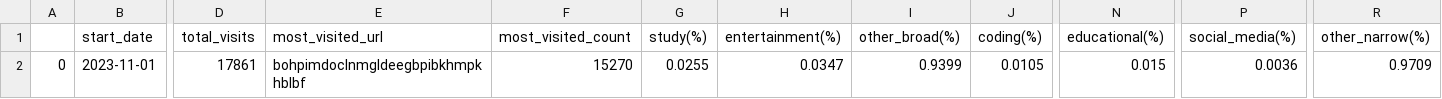
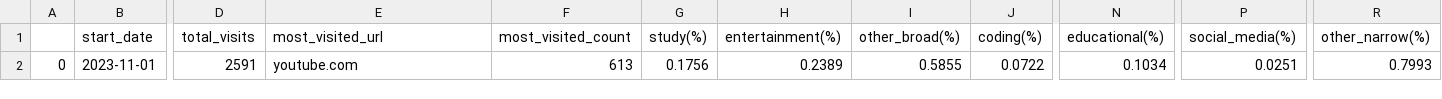
Before and after one commit to vin100808/Browser-Time-Analysis, a CSV file: data/processed/summary_df.csv, drawn as a sheet; only a part is shown, gaps mark what is left out; the diff names each change by its address in the sheet, - before the commit and + after, or states it on an @@ line.

Commit message:
Added preprocess of fradulant data

```diff
--- a/data/processed/summary_df.csv
+++ b/data/processed/summary_df.csv
-D2 (total_visits): 17861
+D2 (total_visits): 2591
-E2 (most_visited_url): bohpimdoclnmgldeegbpibkhmpkhblbf
+E2 (most_visited_url): youtube.com
-F2 (most_visited_count): 15270
+F2 (most_visited_count): 613
-G2 (study(%)): 0.0255
+G2 (study(%)): 0.1756
-H2 (entertainment(%)): 0.0347
+H2 (entertainment(%)): 0.2389
-I2 (other_broad(%)): 0.9399
+I2 (other_broad(%)): 0.5855
-J2 (coding(%)): 0.0105
+J2 (coding(%)): 0.0722
-N2 (educational(%)): 0.015
+N2 (educational(%)): 0.1034
-P2 (social_media(%)): 0.0036
+P2 (social_media(%)): 0.0251
-R2 (other_narrow(%)): 0.9709
+R2 (other_narrow(%)): 0.7993
```
Also changed, not shown: data/processed/daily_df.csv, 14 other files.
